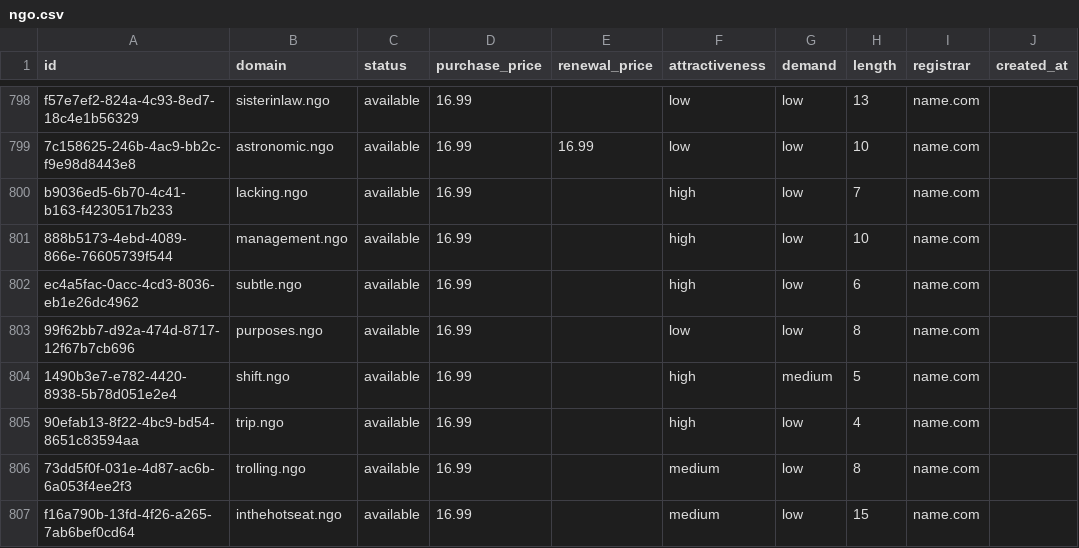
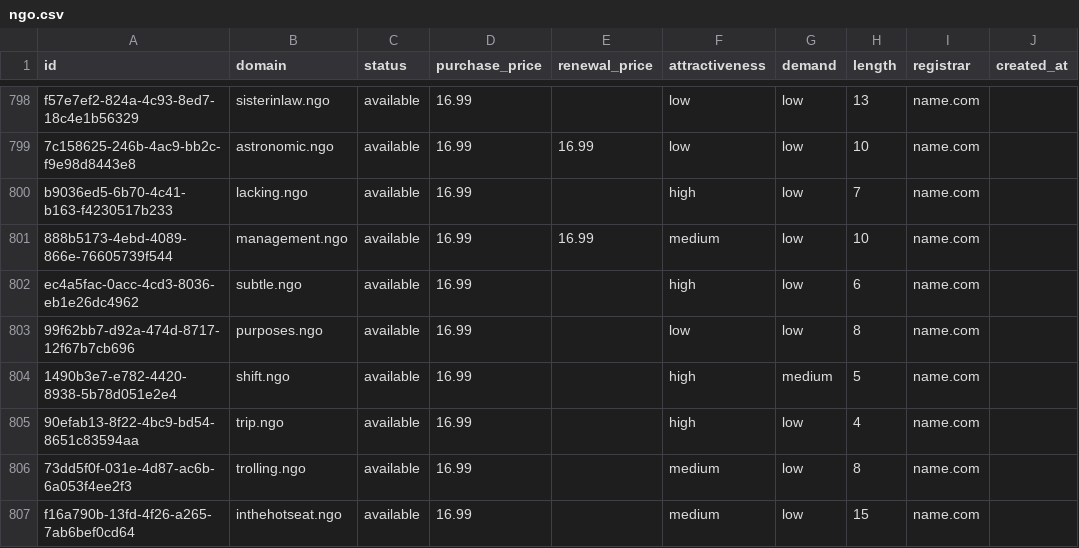
Before and after one commit to UniqueDomains/ngo-oneword-domains, a CSV file: ngo.csv, drawn as a sheet; only a part is shown, gaps mark what is left out; the diff names each change by its address in the sheet, - before the commit and + after, or states it on an @@ line.

Commit message:
Domains update

```diff
--- a/ngo.csv
+++ b/ngo.csv
-E801 (renewal_price): (empty)
+E801 (renewal_price): 16.99
-F801 (attractiveness): high
+F801 (attractiveness): medium
```
Also changed, not shown: 4 other files.
